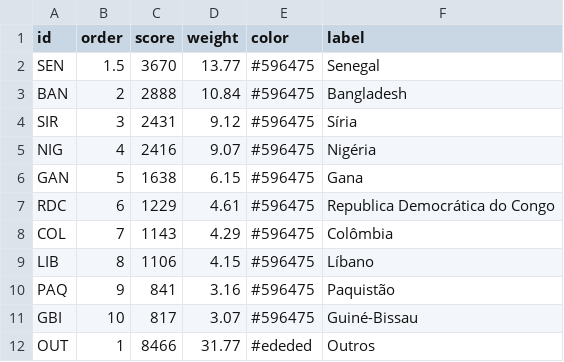
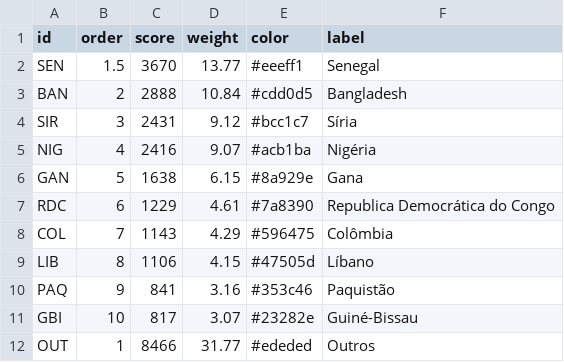
Before and after one commit to sergiospagnuolo/graficos, a CSV file: dados/ref_nat.csv, drawn as a sheet.

Commit message:
Update ref_nat.csv

```diff
--- a/dados/ref_nat.csv
+++ b/dados/ref_nat.csv
@@ -1,12 +1,12 @@
 id,order,score,weight,color,label
-SEN,1.5,3670,13.77,#596475,Senegal
-BAN,2,2888,10.84,#596475,Bangladesh
-SIR,3,2431,9.12,#596475,Síria
-NIG,4,2416,9.07,#596475,Nigéria
-GAN,5,1638,6.15,#596475,Gana
-RDC,6,1229,4.61,#596475,Republica Democrática do Congo
+SEN,1.5,3670,13.77,#eeeff1,Senegal
+BAN,2,2888,10.84,#cdd0d5,Bangladesh
+SIR,3,2431,9.12,#bcc1c7,Síria
+NIG,4,2416,9.07,#acb1ba,Nigéria
+GAN,5,1638,6.15,#8a929e,Gana
+RDC,6,1229,4.61,#7a8390,Republica Democrática do Congo
 COL,7,1143,4.29,#596475,Colômbia
-LIB,8,1106,4.15,#596475,Líbano
-PAQ,9,841,3.16,#596475,Paquistão
-GBI,10,817,3.07,#596475,Guiné-Bissau
+LIB,8,1106,4.15,#47505d,Líbano
+PAQ,9,841,3.16,#353c46,Paquistão
+GBI,10,817,3.07,#23282e,Guiné-Bissau
 OUT,1,8466,31.77,#ededed,Outros
```
